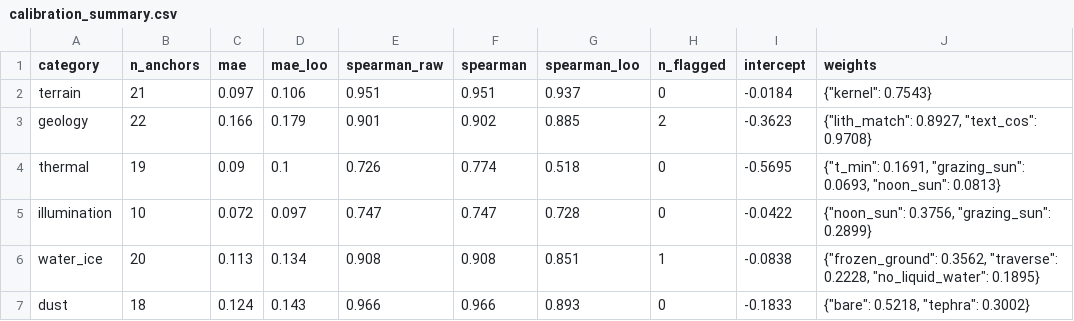
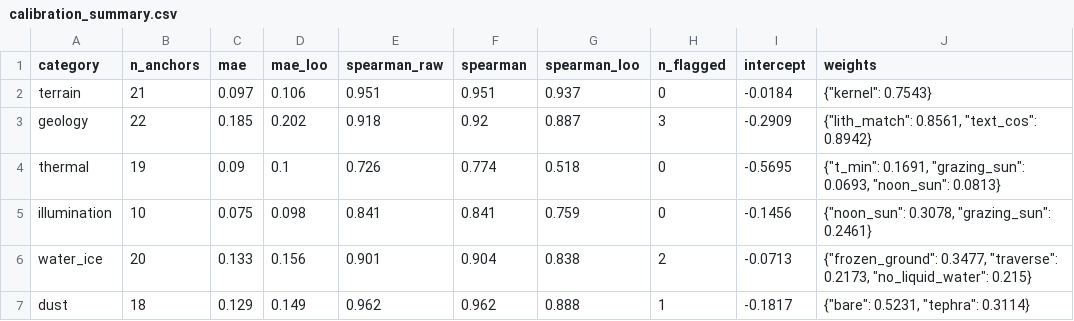
Before and after one commit to Talmzr/Earth-analog-finder, a CSV file: results/calibration_summary.csv, drawn as a sheet; only a part is shown; the diff covers the shown part only.

```diff
--- a/results/calibration_summary.csv
+++ b/results/calibration_summary.csv
@@ -2,6 +2,6 @@ category,n_anchors,mae,mae_loo,spearman_raw,spearman,spearman_loo,n_flagged,inte
 terrain,21,0.097,0.106,0.951,0.951,0.937,0,-0.0184,"{""kernel"": 0.7543}"
-geology,22,0.166,0.179,0.901,0.902,0.885,2,-0.3623,"{""lith_match"": 0.8927, ""text_cos"": 0.9708}"
+geology,22,0.185,0.202,0.918,0.92,0.887,3,-0.2909,"{""lith_match"": 0.8561, ""text_cos"": 0.8942}"
 thermal,19,0.09,0.1,0.726,0.774,0.518,0,-0.5695,"{""t_min"": 0.1691, ""grazing_sun"": 0.0693, ""noon_sun"": 0.0813}"
-illumination,10,0.072,0.097,0.747,0.747,0.728,0,-0.0422,"{""noon_sun"": 0.3756, ""grazing_sun"": 0.2899}"
-water_ice,20,0.113,0.134,0.908,0.908,0.851,1,-0.0838,"{""frozen_ground"": 0.3562, ""traverse"": 0.2228, ""no_liquid_water"": 0.1895}"
-dust,18,0.124,0.143,0.966,0.966,0.893,0,-0.1833,"{""bare"": 0.5218, ""tephra"": 0.3002}"
+illumination,10,0.075,0.098,0.841,0.841,0.759,0,-0.1456,"{""noon_sun"": 0.3078, ""grazing_sun"": 0.2461}"
+water_ice,20,0.133,0.156,0.901,0.904,0.838,2,-0.0713,"{""frozen_ground"": 0.3477, ""traverse"": 0.2173, ""no_liquid_water"": 0.215}"
+dust,18,0.129,0.149,0.962,0.962,0.888,1,-0.1817,"{""bare"": 0.5231, ""tephra"": 0.3114}"
```
Also changed, not shown: 16 edited cells elsewhere in this file, results/anchor_residuals.csv, results/top_analogs.csv, 49 other files.
